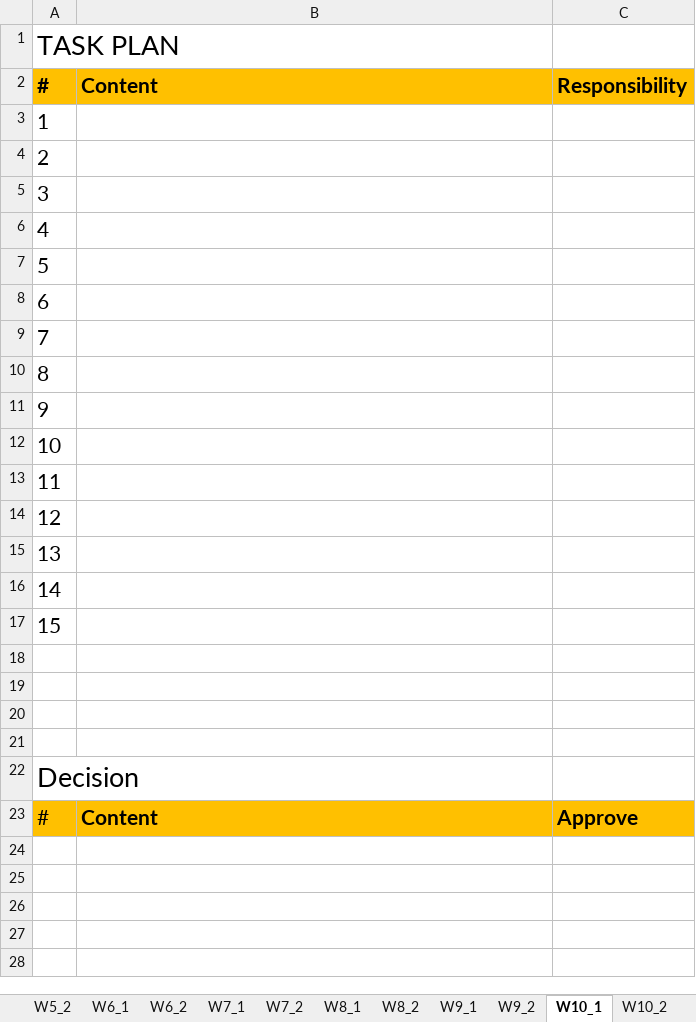
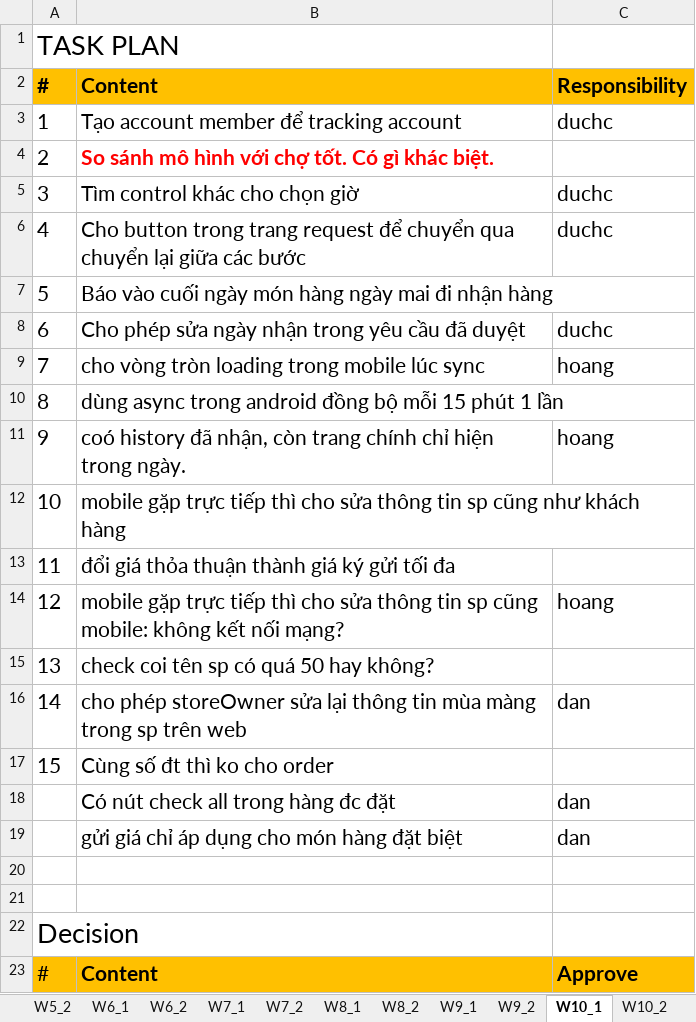
Before and after one commit to tiendan3108/CP, an Excel workbook: Source/Document/Meeting minutes/Meeting minute.xlsx, sheet W10_1, drawn as a sheet; values as stored, in another font and other column widths than the file's, no borders; the diff names each change by its address in the sheet, - before the commit and + after, or states it on an @@ line.

Commit message:
Update: Meeting minute.xlsx

```diff
--- a/Source/Document/Meeting minutes/Meeting minute.xlsx (sheet W10_1)
+++ b/Source/Document/Meeting minutes/Meeting minute.xlsx (sheet W10_1)
-B3 (Content): (empty)
+B3 (Content): Tạo account member để tracking account
-C3 (Responsibility): (empty)
+C3 (Responsibility): duchc
-B4 (Content): (empty)
+B4 (Content): So sánh mô hình với chợ tốt. Có gì khác biệt.
-B5 (Content): (empty)
+B5 (Content): Tìm control khác cho chọn giờ
-C5:C6 (Responsibility): (empty)
+C5:C6 (Responsibility): duchc
-B6 (Content): (empty)
+B6 (Content): Cho button trong trang request để chuyển qua chuyển lại giữa các bước
-B7 (Content): (empty)
+B7 (Content): Báo vào cuối ngày món hàng ngày mai đi nhận hàng
-B8 (Content): (empty)
+B8 (Content): Cho phép sửa ngày nhận trong yêu cầu đã duyệt
-C8 (Responsibility): (empty)
+C8 (Responsibility): duchc
-B9 (Content): (empty)
+B9 (Content): cho vòng tròn loading trong mobile lúc sync
-C9 (Responsibility): (empty)
+C9 (Responsibility): hoang
-B10 (Content): (empty)
+B10 (Content): dùng async trong android đồng bộ mỗi 15 phút 1 lần
-B11 (Content): (empty)
+B11 (Content): coó history đã nhận, còn trang chính chỉ hiện trong ngày.
-C11 (Responsibility): (empty)
+C11 (Responsibility): hoang
-B12 (Content): (empty)
+B12 (Content): mobile gặp trực tiếp thì cho sửa thông tin sp cũng như khách hàng
-B13 (Content): (empty)
+B13 (Content): đổi giá thỏa thuận thành giá ký gửi tối đa
-B14 (Content): (empty)
+B14 (Content): mobile gặp trực tiếp thì cho sửa thông tin sp cũng mobile: không kết nối mạng?
-C14 (Responsibility): (empty)
+C14 (Responsibility): hoang
-B15 (Content): (empty)
+B15 (Content): check coi tên sp có quá 50 hay không?
-B16 (Content): (empty)
+B16 (Content): cho phép storeOwner sửa lại thông tin mùa màng trong sp trên web
-C16 (Responsibility): (empty)
+C16 (Responsibility): dan
-B17 (Content): (empty)
+B17 (Content): Cùng số đt thì ko cho order
-row 18: (empty)
+row 18:  | Có nút check all trong hàng đc đặt | dan
-row 19: (empty)
+row 19:  | gửi giá chỉ áp dụng cho món hàng đặt biệt | dan
```
